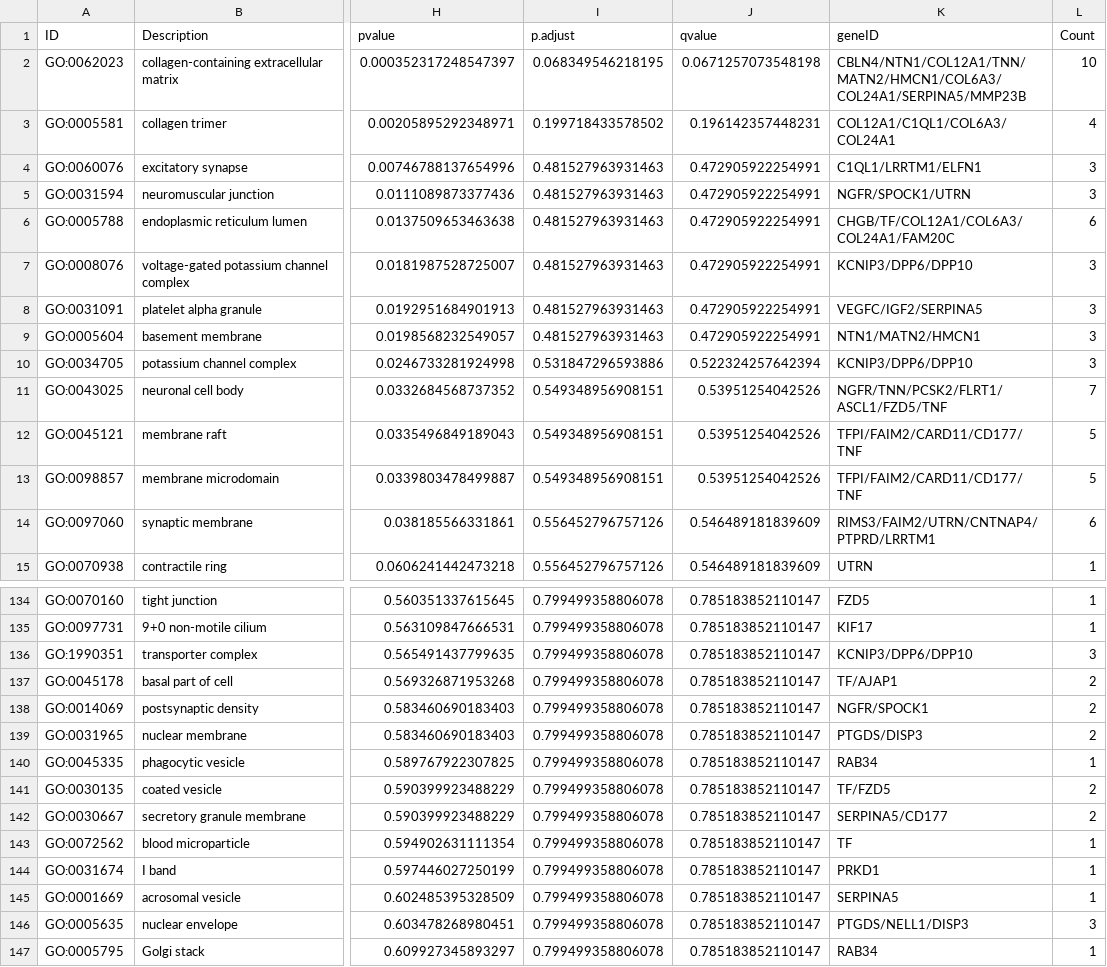
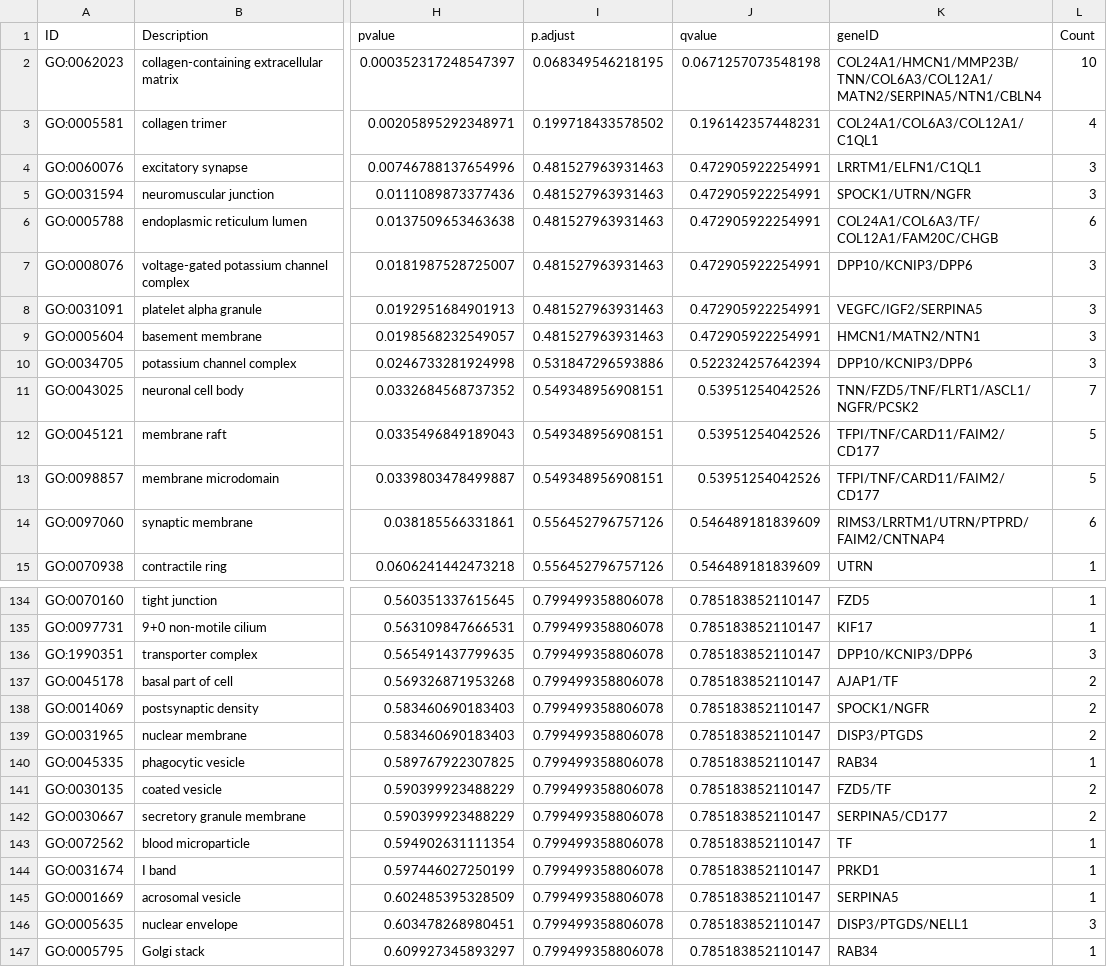
Before and after one commit to Ad0NXBY/MRes-Big-Data-Biology-RStudio, a CSV file: GO_enrichment_downregulated_CC_KO22.csv, drawn as a sheet; only a part is shown, gaps mark what is left out; the diff covers the shown part only; the diff names each change by its address in the sheet, - before the commit and + after, or states it on an @@ line.

```diff
--- a/GO_enrichment_downregulated_CC_KO22.csv
+++ b/GO_enrichment_downregulated_CC_KO22.csv
-K2 (geneID): CBLN4/NTN1/COL12A1/TNN/MATN2/HMCN1/COL6A3/COL24A1/SERPINA5/MMP23B
+K2 (geneID): COL24A1/HMCN1/MMP23B/TNN/COL6A3/COL12A1/MATN2/SERPINA5/NTN1/CBLN4
-K3 (geneID): COL12A1/C1QL1/COL6A3/COL24A1
+K3 (geneID): COL24A1/COL6A3/COL12A1/C1QL1
-K4 (geneID): C1QL1/LRRTM1/ELFN1
+K4 (geneID): LRRTM1/ELFN1/C1QL1
-K5 (geneID): NGFR/SPOCK1/UTRN
+K5 (geneID): SPOCK1/UTRN/NGFR
-K6 (geneID): CHGB/TF/COL12A1/COL6A3/COL24A1/FAM20C
+K6 (geneID): COL24A1/COL6A3/TF/COL12A1/FAM20C/CHGB
-K7 (geneID): KCNIP3/DPP6/DPP10
+K7 (geneID): DPP10/KCNIP3/DPP6
-K9 (geneID): NTN1/MATN2/HMCN1
+K9 (geneID): HMCN1/MATN2/NTN1
-K10 (geneID): KCNIP3/DPP6/DPP10
+K10 (geneID): DPP10/KCNIP3/DPP6
-K11 (geneID): NGFR/TNN/PCSK2/FLRT1/ASCL1/FZD5/TNF
+K11 (geneID): TNN/FZD5/TNF/FLRT1/ASCL1/NGFR/PCSK2
-K12:K13 (geneID): TFPI/FAIM2/CARD11/CD177/TNF
+K12:K13 (geneID): TFPI/TNF/CARD11/FAIM2/CD177
-K14 (geneID): RIMS3/FAIM2/UTRN/CNTNAP4/PTPRD/LRRTM1
+K14 (geneID): RIMS3/LRRTM1/UTRN/PTPRD/FAIM2/CNTNAP4
-K136 (geneID): KCNIP3/DPP6/DPP10
+K136 (geneID): DPP10/KCNIP3/DPP6
-K137 (geneID): TF/AJAP1
+K137 (geneID): AJAP1/TF
-K138 (geneID): NGFR/SPOCK1
+K138 (geneID): SPOCK1/NGFR
-K139 (geneID): PTGDS/DISP3
+K139 (geneID): DISP3/PTGDS
-K141 (geneID): TF/FZD5
+K141 (geneID): FZD5/TF
-K146 (geneID): PTGDS/NELL1/DISP3
+K146 (geneID): DISP3/PTGDS/NELL1
```
Also changed, not shown: 38 edited cells elsewhere in this file, GO_enrichment_downregulated_BP_KO22.csv, GO_enrichment_downregulated_BP_KO23.csv, 19 other files.
